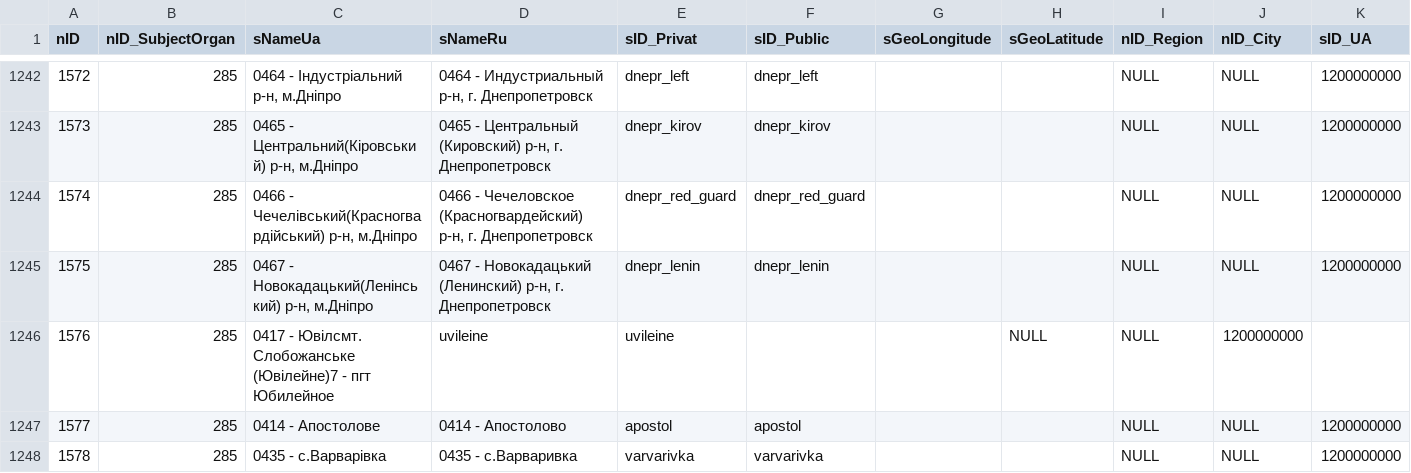
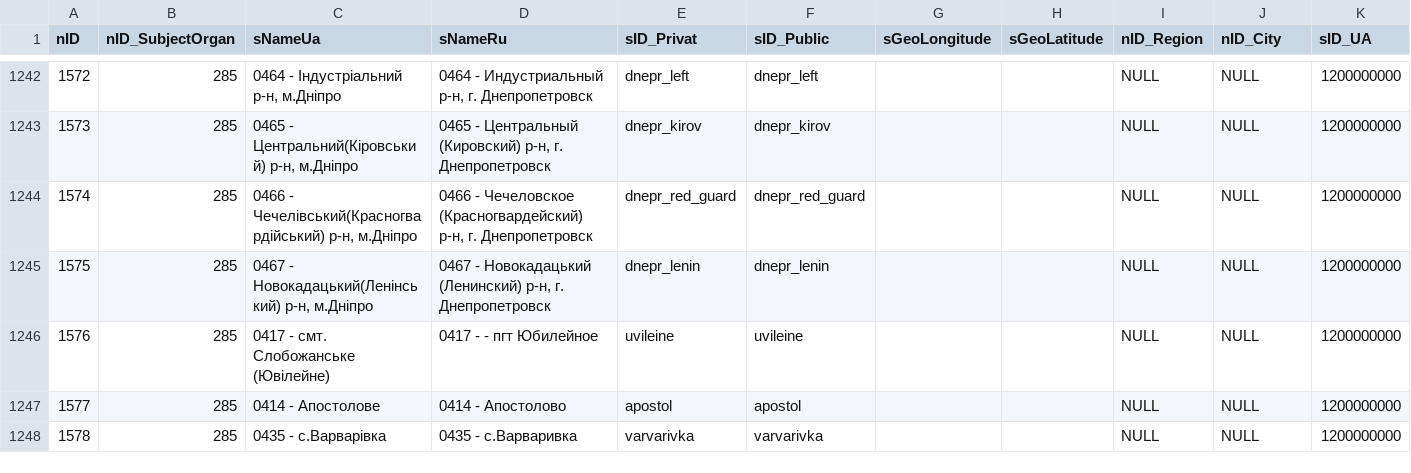
Before and after one commit to iGov-UA/iGov_Data, a CSV file: wf-central/src/main/resources/data/iGov__Test_Delta/SubjectOrganJoin.csv, drawn as a sheet; only a part is shown, gaps mark what is left out.

Commit message:
fix SOJ

```diff
--- a/wf-central/src/main/resources/data/iGov__Test_Delta/SubjectOrganJoin.csv
+++ b/wf-central/src/main/resources/data/iGov__Test_Delta/SubjectOrganJoin.csv
@@ -1245,3 +1245,3 @@ nID;nID_SubjectOrgan;sNameUa;sNameRu;sID_Privat;sID_Public;sGeoLongitude;sGeoLat
 1575;285;0467 - Новокадацький(Ленінський) р-н, м.Дніпро;0467 - Новокадацький (Ленинский) р-н, г. Днепропетровск;dnepr_lenin;dnepr_lenin; ; ;NULL;NULL;1200000000
-1576;285;0417 - Ювілсмт. Слобожанське (Ювілейне)7 - пгт Юбилейное;uvileine;uvileine; ; ;NULL;NULL;1200000000
+1576;285;0417 - смт. Слобожанське (Ювілейне);0417 - - пгт Юбилейное;uvileine;uvileine; ; ;NULL;NULL;1200000000
 1577;285;0414 - Апостолове;0414 - Апостолово;apostol;apostol; ; ;NULL;NULL;1200000000
```
